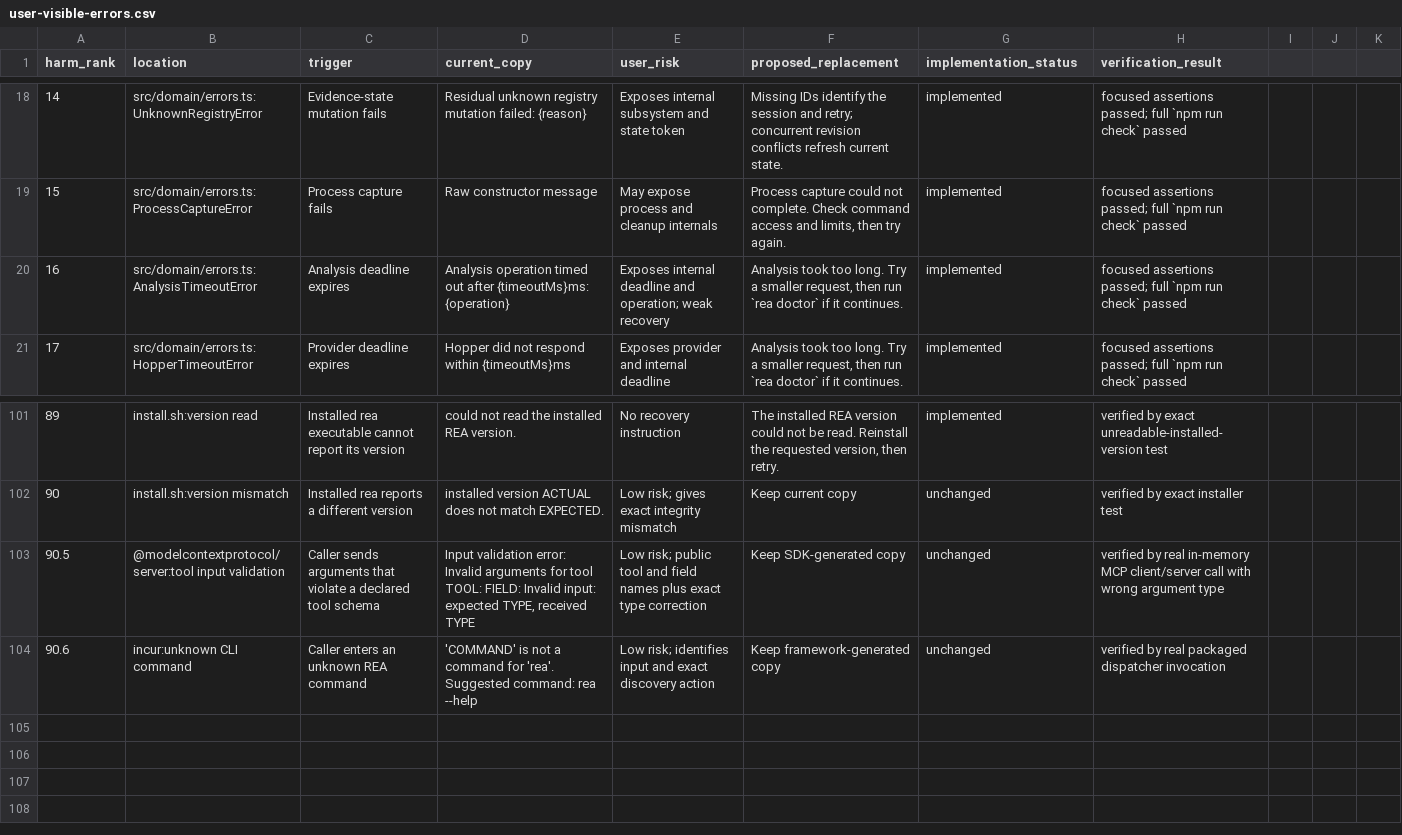
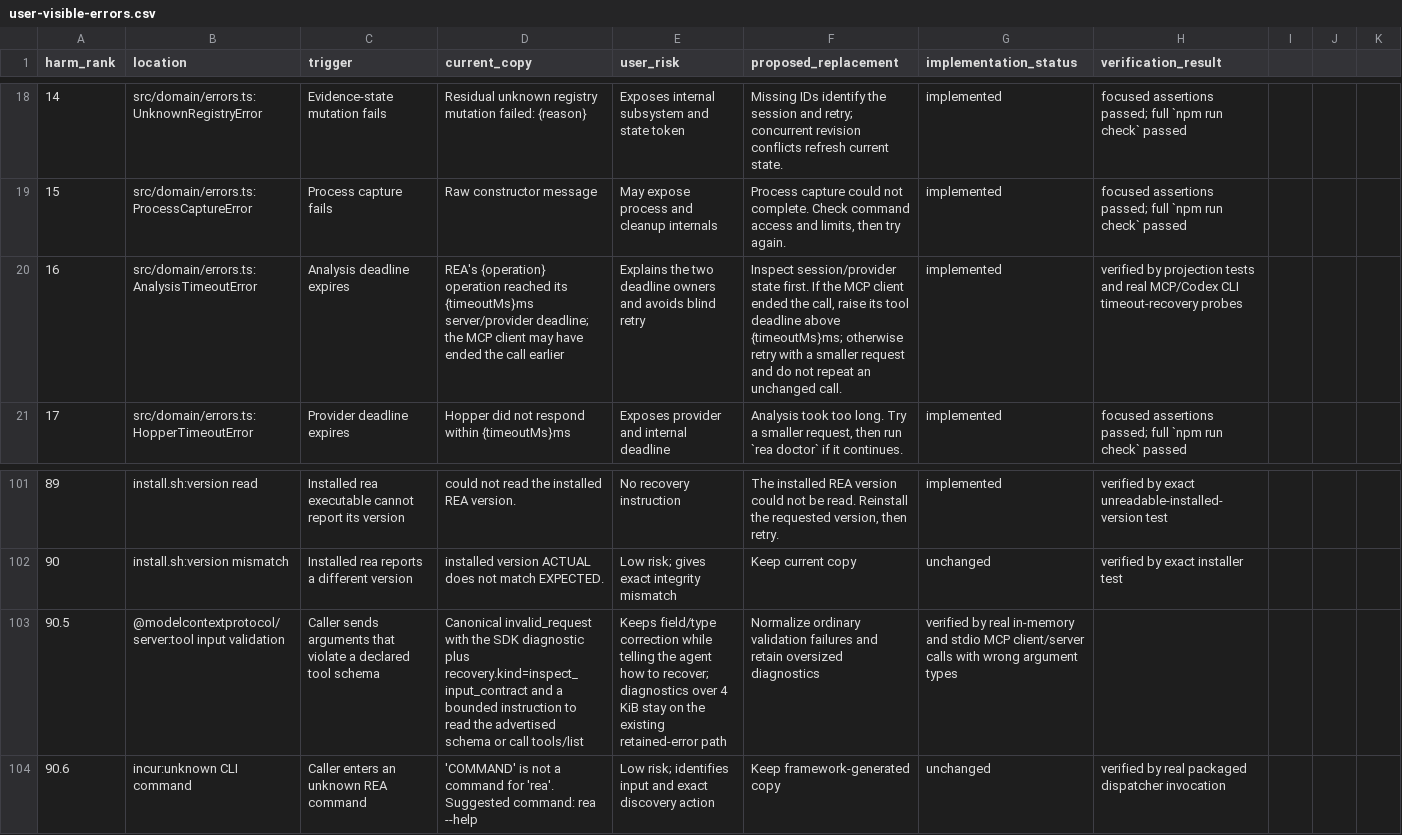
Before and after one commit to cainiao1992/rea, a CSV file: docs/user-visible-errors.csv, drawn as a sheet; only a part is shown, gaps mark what is left out; the diff names each change by its address in the sheet, - before the commit and + after, or states it on an @@ line.

Commit message:
fix(mcp): guide agents through tool error recovery (#5470)
Add shared, typed input-contract and timeout-state recovery guidance. Normalize SDK input failures within the actual MCP wire budget, preserve full diagnostics and protocol metadata, and retain original Evidence when normalized delivery would exceed the budget.

Fixes #5431.

```diff
--- a/docs/user-visible-errors.csv
+++ b/docs/user-visible-errors.csv
-D20 (current_copy): Analysis operation timed out after {timeoutMs}ms: {operation}
+D20 (current_copy): REA's {operation} operation reached its {timeoutMs}ms server/provider deadline; the MCP client may have ended the call earlier
-E20 (user_risk): Exposes internal deadline and operation; weak recovery
+E20 (user_risk): Explains the two deadline owners and avoids blind retry
-F20 (proposed_replacement): Analysis took too long. Try a smaller request, then run `rea doctor` if it continues.
+F20 (proposed_replacement): Inspect session/provider state first. If the MCP client ended the call, raise its tool deadline above {timeoutMs}ms; otherwise retry with a smaller request and do not repeat an unchanged call.
-H20 (verification_result): focused assertions passed; full `npm run check` passed
+H20 (verification_result): verified by projection tests and real MCP/Codex CLI timeout-recovery probes
-D103 (current_copy): Input validation error: Invalid arguments for tool TOOL: FIELD: Invalid input: expected TYPE, received TYPE
+D103 (current_copy): Canonical invalid_request with the SDK diagnostic plus recovery.kind=inspect_input_contract and a bounded instruction to read the advertised schema or call tools/list
-E103 (user_risk): Low risk; public tool and field names plus exact type correction
+E103 (user_risk): Keeps field/type correction while telling the agent how to recover; diagnostics over 4 KiB stay on the existing retained-error path
-F103 (proposed_replacement): Keep SDK-generated copy
+F103 (proposed_replacement): Normalize ordinary validation failures and retain oversized diagnostics
-G103 (implementation_status): unchanged
+G103 (implementation_status): verified by real in-memory and stdio MCP client/server calls with wrong argument types
-H103 (verification_result): verified by real in-memory MCP client/server call with wrong argument type
+H103 (verification_result): (empty)
```
Also changed, not shown: 19 other files.
